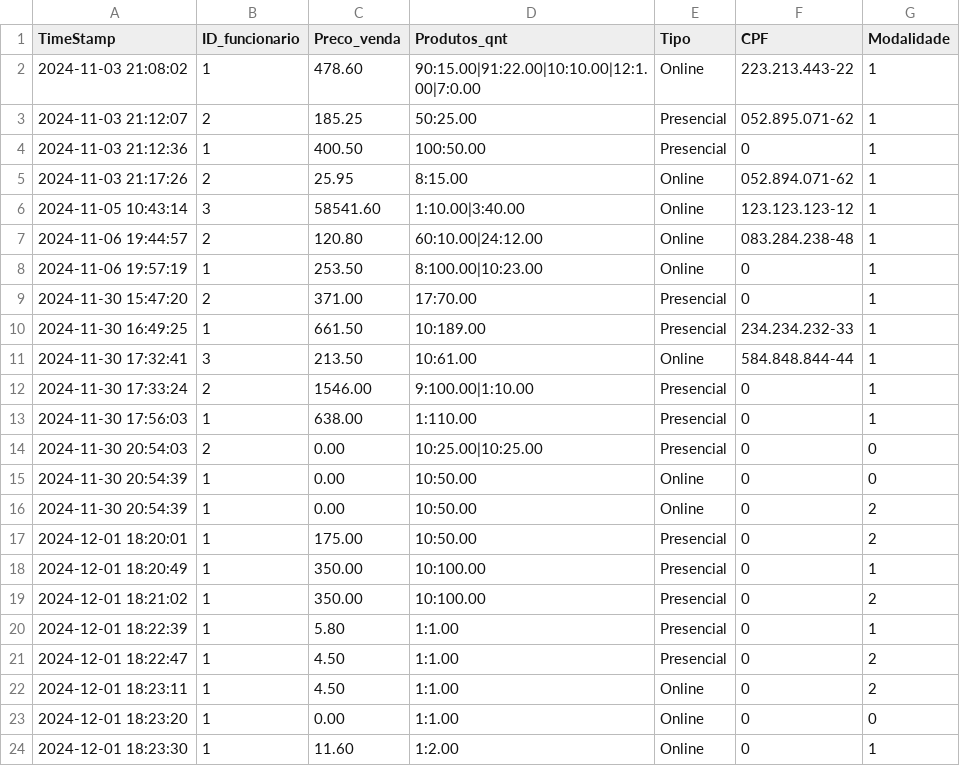
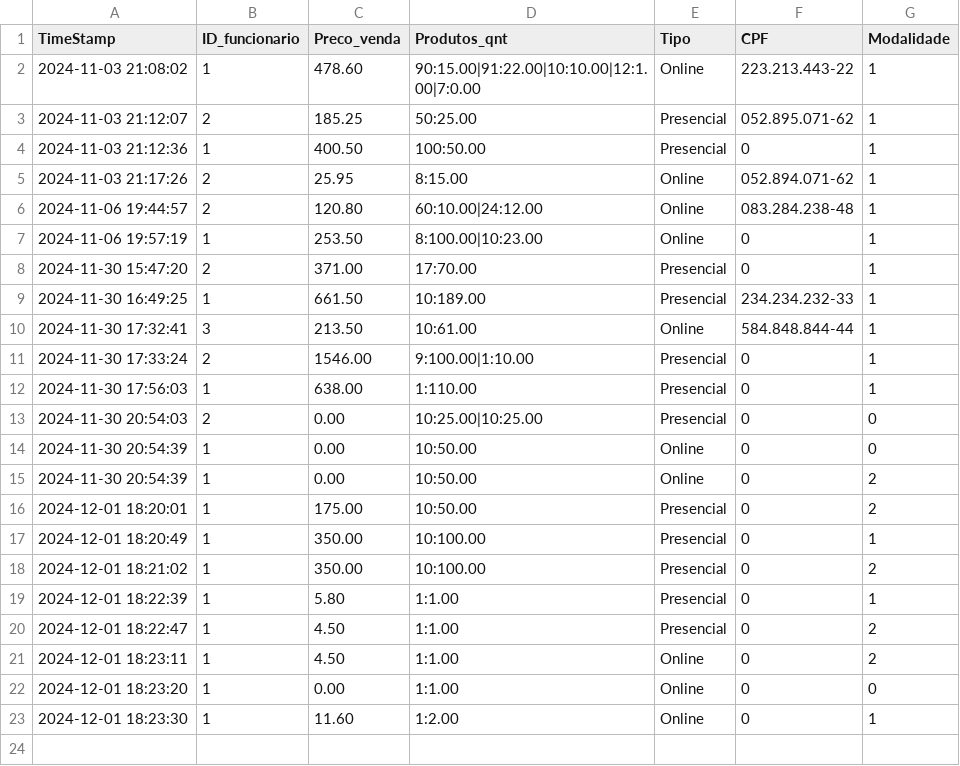
Before and after one commit to LuigiNeto01/Pim-2-Semestre, a CSV file: data/registro_vendas.csv, drawn as a sheet.

```diff
--- a/data/registro_vendas.csv
+++ b/data/registro_vendas.csv
@@ -5,3 +5,2 @@ TimeStamp;ID_funcionario;Preco_venda;Produtos_qnt;Tipo;CPF;Modalidade
 2024-11-03 21:17:26;2;25.95;8:15.00;Online;052.894.071-62;1
-2024-11-05 10:43:14;3;58541.60;1:10.00|3:40.00;Online;123.123.123-12;1
 2024-11-06 19:44:57;2;120.80;60:10.00|24:12.00;Online;083.284.238-48;1
```
Also changed, not shown: data/produtos.csv, 1 other file.
